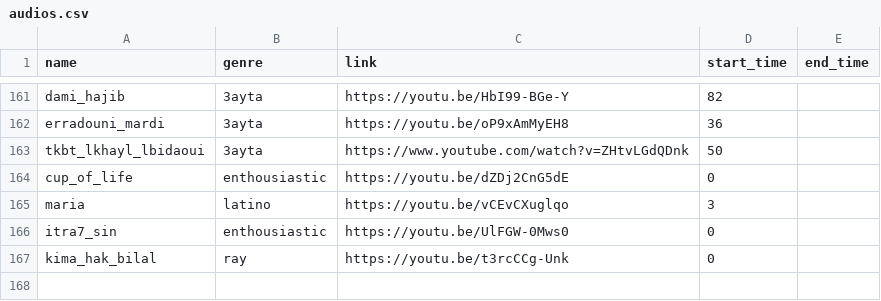
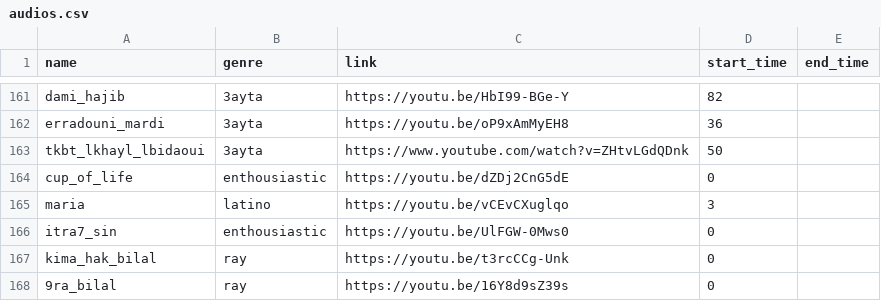
Before and after one commit to elhachimi-ch/personal_website, a CSV file: assets/data/audios.csv, drawn as a sheet; only a part is shown, gaps mark what is left out.

Commit message:
Media

```diff
--- a/assets/data/audios.csv
+++ b/assets/data/audios.csv
@@ -167 +167,2 @@ itra7_sin,enthousiastic,https://youtu.be/UlFGW-0Mws0,0,,
 kima_hak_bilal,ray,https://youtu.be/t3rcCCg-Unk,0,,
+9ra_bilal,ray,https://youtu.be/16Y8d9sZ39s,0,,
```
